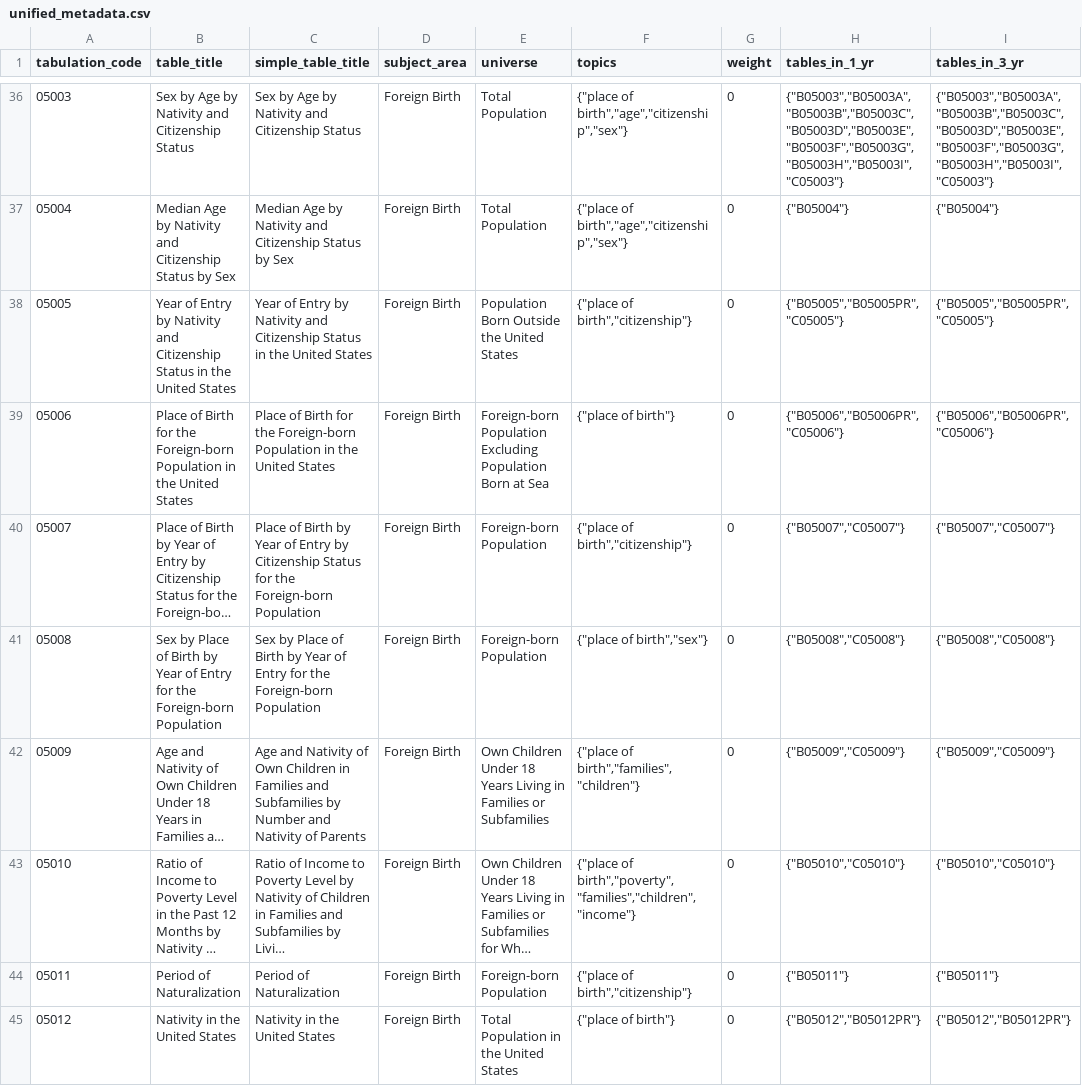
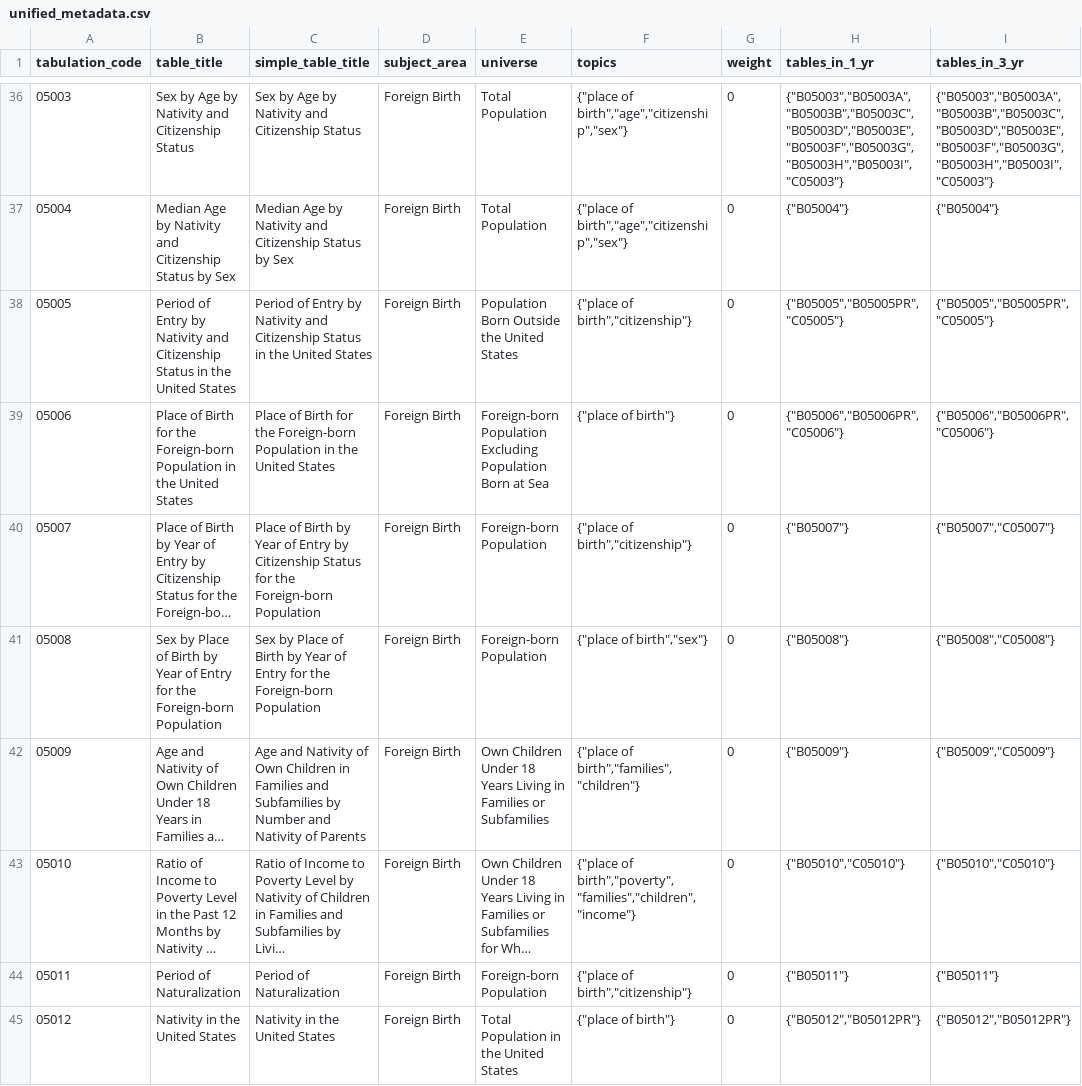
Before and after one commit to censusreporter/census-table-metadata, a CSV file: precomputed/unified_metadata.csv, drawn as a sheet; only a part is shown, gaps mark what is left out; long unchanged cells end in …; the diff covers the shown part only; the diff names each change by its address in the sheet, - before the commit and + after, or states it on an @@ line.

Commit message:
Add the 2014 5 year release

```diff
--- a/precomputed/unified_metadata.csv
+++ b/precomputed/unified_metadata.csv
-B38 (table_title): Year of Entry…
+B38 (table_title): Period of Entry…
-C38 (simple_table_title): Year of Entry…
+C38 (simple_table_title): Period of Entry…
-H40 (tables_in_1_yr): {"B05007","C05007"}
+H40 (tables_in_1_yr): {"B05007"}
-H41 (tables_in_1_yr): {"B05008","C05008"}
+H41 (tables_in_1_yr): {"B05008"}
-H42 (tables_in_1_yr): {"B05009","C05009"}
+H42 (tables_in_1_yr): {"B05009"}
```
Also changed, not shown: 4 added rows and 143 edited cells elsewhere in this file, 2 other files.
